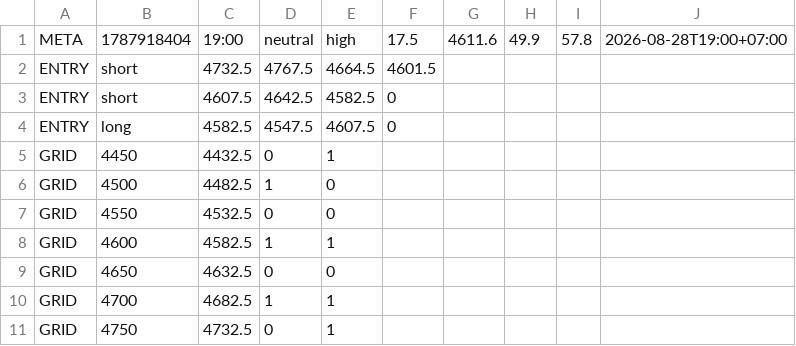
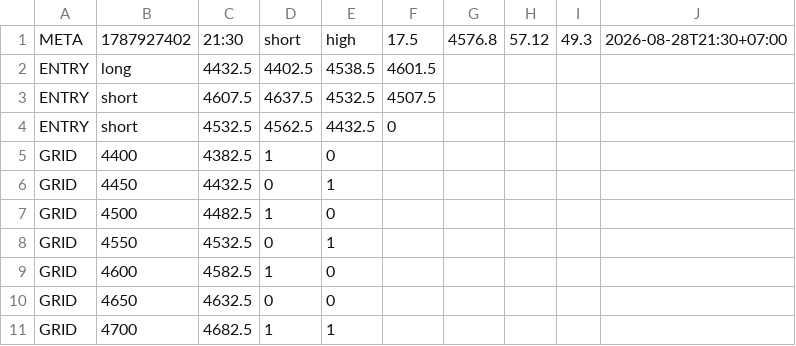
Before and after one commit to perpetualpp-rgb/gold-oi-dashboard, a CSV file: data/gold_plan.csv, drawn as a sheet.

Commit message:
Auto plan 21:30 2026-08-28

```diff
--- a/data/gold_plan.csv
+++ b/data/gold_plan.csv
@@ -1,11 +1,11 @@
-META,1787918404,19:00,neutral,high,17.5,4611.6,49.9,57.8,2026-08-28T19:00+07:00
-ENTRY,short,4732.5,4767.5,4664.5,4601.5
-ENTRY,short,4607.5,4642.5,4582.5,0
-ENTRY,long,4582.5,4547.5,4607.5,0
+META,1787927402,21:30,short,high,17.5,4576.8,57.12,49.3,2026-08-28T21:30+07:00
+ENTRY,long,4432.5,4402.5,4538.5,4601.5
+ENTRY,short,4607.5,4637.5,4532.5,4507.5
+ENTRY,short,4532.5,4562.5,4432.5,0
+GRID,4400,4382.5,1,0
 GRID,4450,4432.5,0,1
 GRID,4500,4482.5,1,0
-GRID,4550,4532.5,0,0
-GRID,4600,4582.5,1,1
+GRID,4550,4532.5,0,1
+GRID,4600,4582.5,1,0
 GRID,4650,4632.5,0,0
 GRID,4700,4682.5,1,1
-GRID,4750,4732.5,0,1
```
Also changed, not shown: 4 other files.
